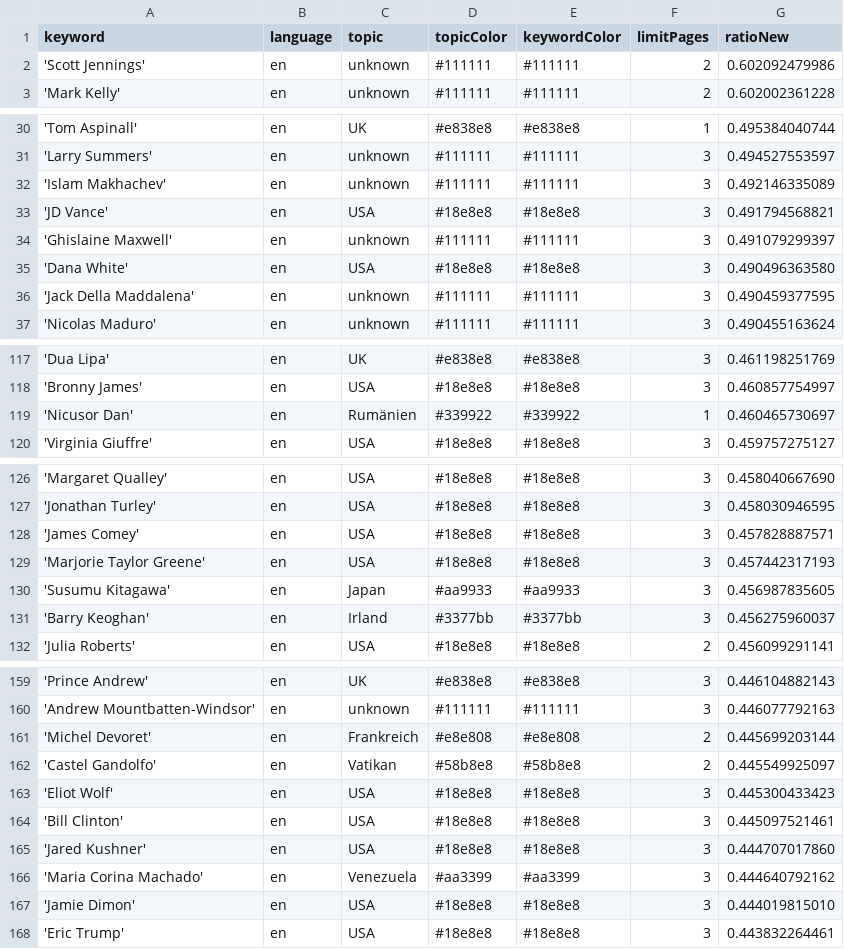
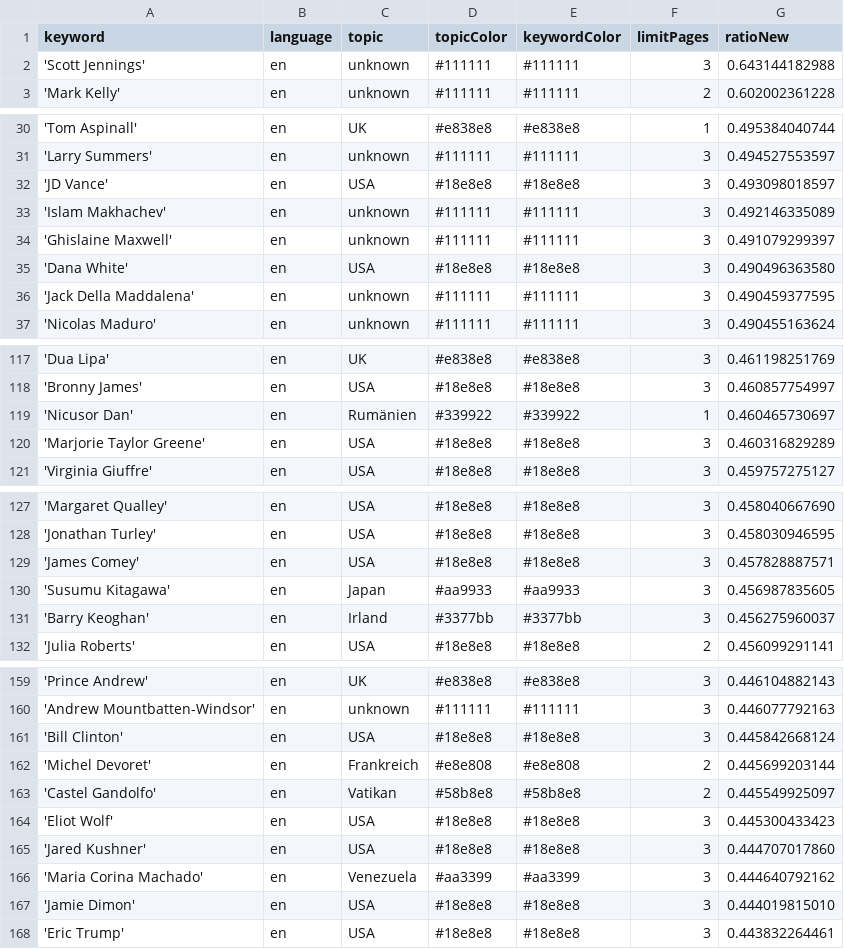
Before and after one commit to JoPhi24-news/peopleWhisperer, a CSV file: keywords.csv, drawn as a sheet; only a part is shown, gaps mark what is left out; the diff covers the shown part only.

```diff
--- a/keywords.csv
+++ b/keywords.csv
@@ -1,3 +1,3 @@
 keyword,language,topic,topicColor,keywordColor,limitPages,ratioNew
-'Scott Jennings',en,unknown,#111111,#111111,2,0.602092479986
+'Scott Jennings',en,unknown,#111111,#111111,3,0.643144182988
 'Mark Kelly',en,unknown,#111111,#111111,2,0.602002361228
@@ -31,4 +31,4 @@ keyword,language,topic,topicColor,keywordColor,limitPages,ratioNew
 'Larry Summers',en,unknown,#111111,#111111,3,0.494527553597
+'JD Vance',en,USA,#18e8e8,#18e8e8,3,0.493098018597
 'Islam Makhachev',en,unknown,#111111,#111111,3,0.492146335089
-'JD Vance',en,USA,#18e8e8,#18e8e8,3,0.491794568821
 'Ghislaine Maxwell',en,unknown,#111111,#111111,3,0.491079299397
@@ -119,2 +119,3 @@ keyword,language,topic,topicColor,keywordColor,limitPages,ratioNew
 'Nicusor Dan',en,Rumänien,#339922,#339922,1,0.460465730697
+'Marjorie Taylor Greene',en,USA,#18e8e8,#18e8e8,3,0.460316829289
 'Virginia Giuffre',en,USA,#18e8e8,#18e8e8,3,0.459757275127
@@ -128,3 +129,2 @@ keyword,language,topic,topicColor,keywordColor,limitPages,ratioNew
 'James Comey',en,USA,#18e8e8,#18e8e8,3,0.457828887571
-'Marjorie Taylor Greene',en,USA,#18e8e8,#18e8e8,3,0.457442317193
 'Susumu Kitagawa',en,Japan,#aa9933,#aa9933,3,0.456987835605
@@ -160,2 +160,3 @@ keyword,language,topic,topicColor,keywordColor,limitPages,ratioNew
 'Andrew Mountbatten-Windsor',en,unknown,#111111,#111111,3,0.446077792163
+'Bill Clinton',en,USA,#18e8e8,#18e8e8,3,0.445842668124
 'Michel Devoret',en,Frankreich,#e8e808,#e8e808,2,0.445699203144
@@ -163,3 +164,2 @@ keyword,language,topic,topicColor,keywordColor,limitPages,ratioNew
 'Eliot Wolf',en,USA,#18e8e8,#18e8e8,3,0.445300433423
-'Bill Clinton',en,USA,#18e8e8,#18e8e8,3,0.445097521461
 'Jared Kushner',en,USA,#18e8e8,#18e8e8,3,0.444707017860
```
Also changed, not shown: 2 edited cells elsewhere in this file, 2 other files.
